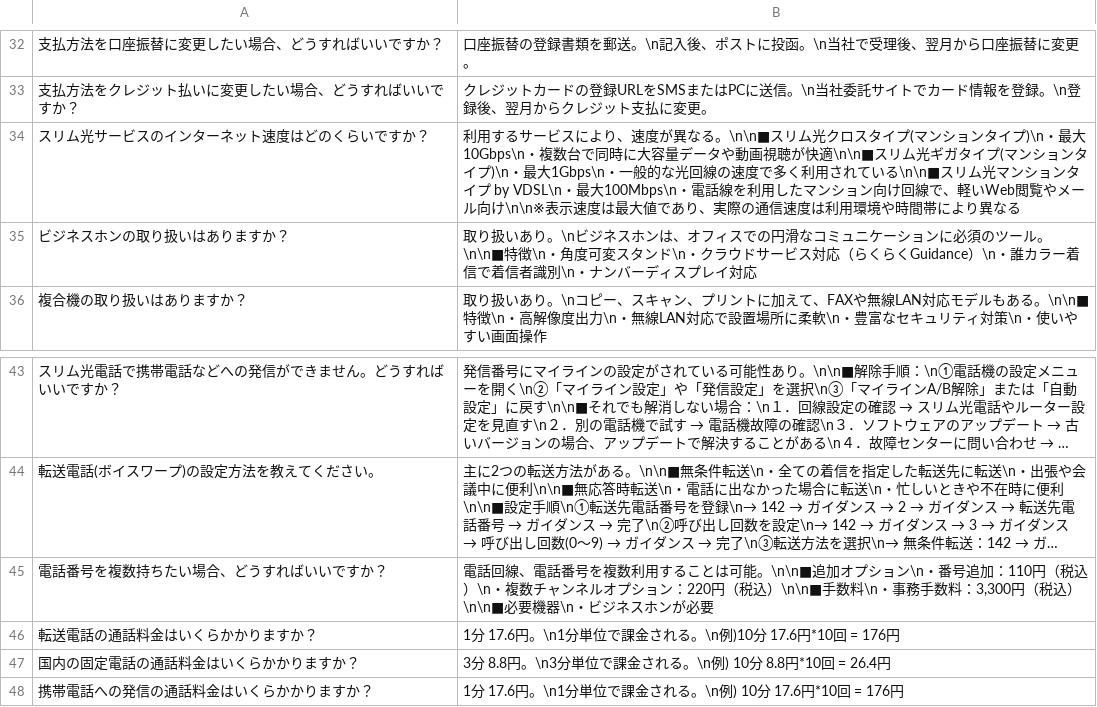
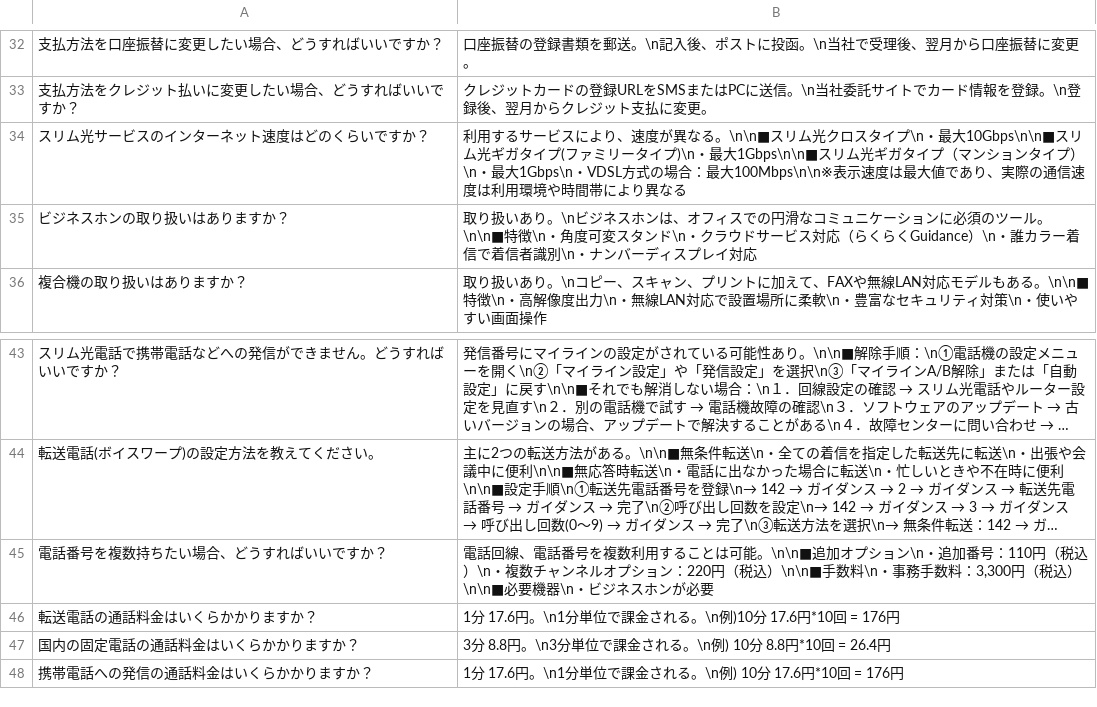
Before and after one commit to kuroki1220/chat-bot-project, a CSV file: data_processing/qa_data.csv, drawn as a sheet; only a part is shown, gaps mark what is left out; long unchanged cells end in …; the diff names each change by its address in the sheet, - before the commit and + after, or states it on an @@ line.

```diff
--- a/data_processing/qa_data.csv
+++ b/data_processing/qa_data.csv
-B34: …スタイプ(マンションタイプ)\n・最大10Gbps\n・複数台で同時に大容量データや動画視聴が快適\n\n■スリム光ギガタイプ(マンションタイプ)\n・最大1Gbps\n・一般的な光回線の速度で多く利用されている\n\n■スリム光マンションタイプ by VDSL\n・最大100Mbps\n・電話線を利用したマンション向け回線で、軽いWeb閲覧やメール向け\n\n※表示速度…
+B34: …スタイプ\n・最大10Gbps\n\n■スリム光ギガタイプ(ファミリータイプ)\n・最大1Gbps\n\n■スリム光ギガタイプ（マンションタイプ）\n・最大1Gbps\n・VDSL方式の場合：最大100Mbps\n\n※表示速度…
-B45: …ョン\n・番号追加：110円（…
+B45: …ョン\n・追加番号：110円（…
```
Also changed, not shown: 4 other files.
